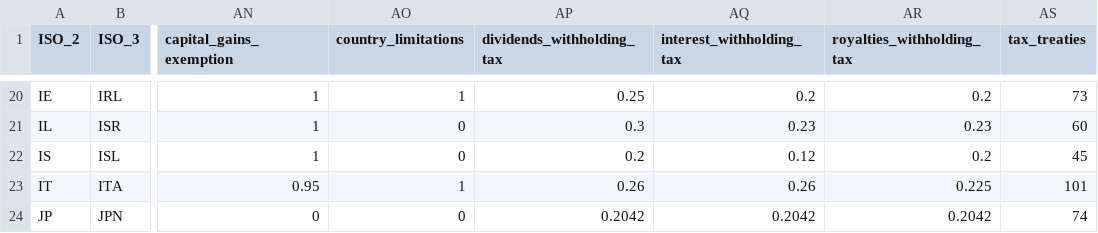
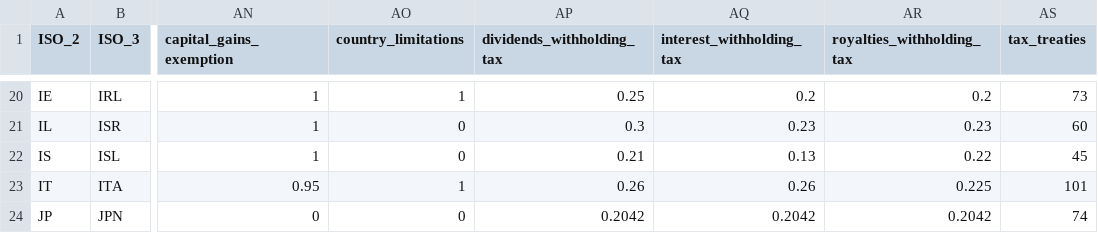
Before and after one commit to TaxFoundation/international-tax-competitiveness-index, a CSV file: source_data/index_data_2024.csv, drawn as a sheet; only a part is shown, gaps mark what is left out; the diff names each change by its address in the sheet, - before the commit and + after, or states it on an @@ line.

Commit message:
Withholding tax rates: Iceland
Iceland has temporarily increased its withholding tax rates for 2024

```diff
--- a/source_data/index_data_2024.csv
+++ b/source_data/index_data_2024.csv
-AP22 (dividends_withholding_tax): 0.2
+AP22 (dividends_withholding_tax): 0.21
-AQ22 (interest_withholding_tax): 0.12
+AQ22 (interest_withholding_tax): 0.13
-AR22 (royalties_withholding_tax): 0.2
+AR22 (royalties_withholding_tax): 0.22
```
